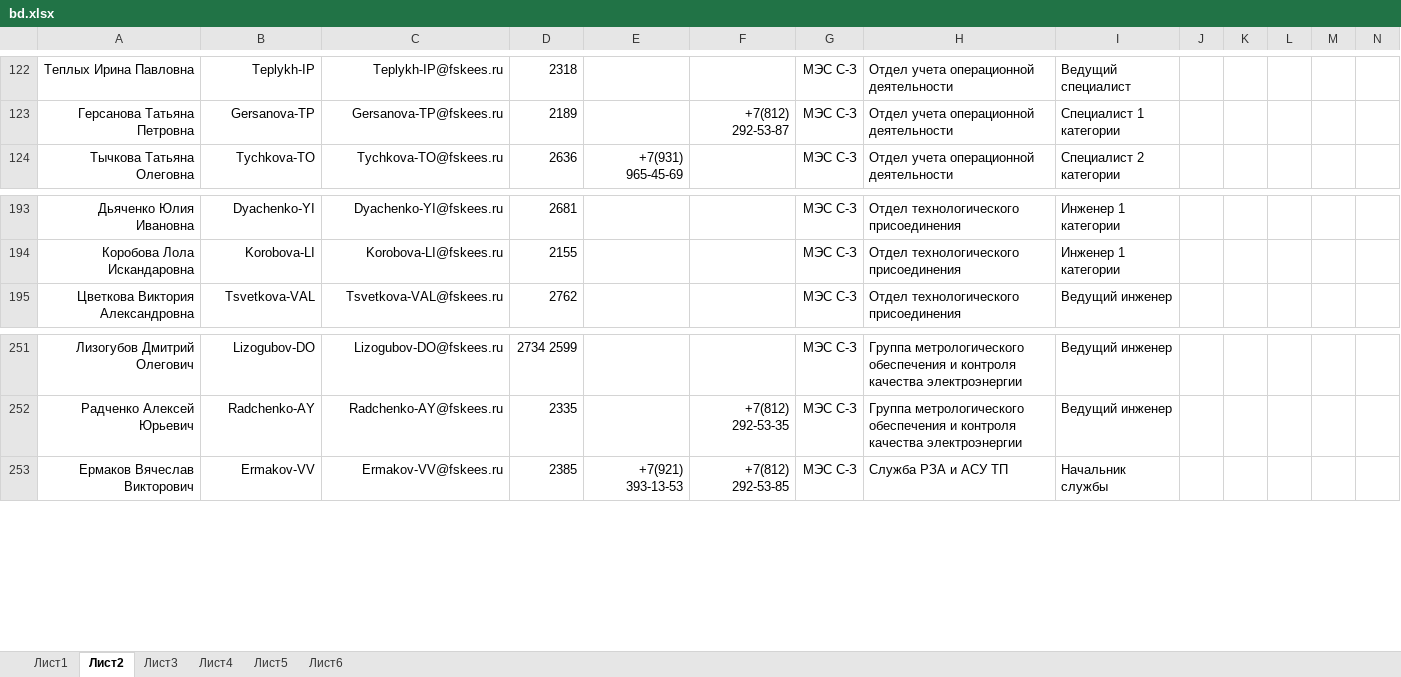
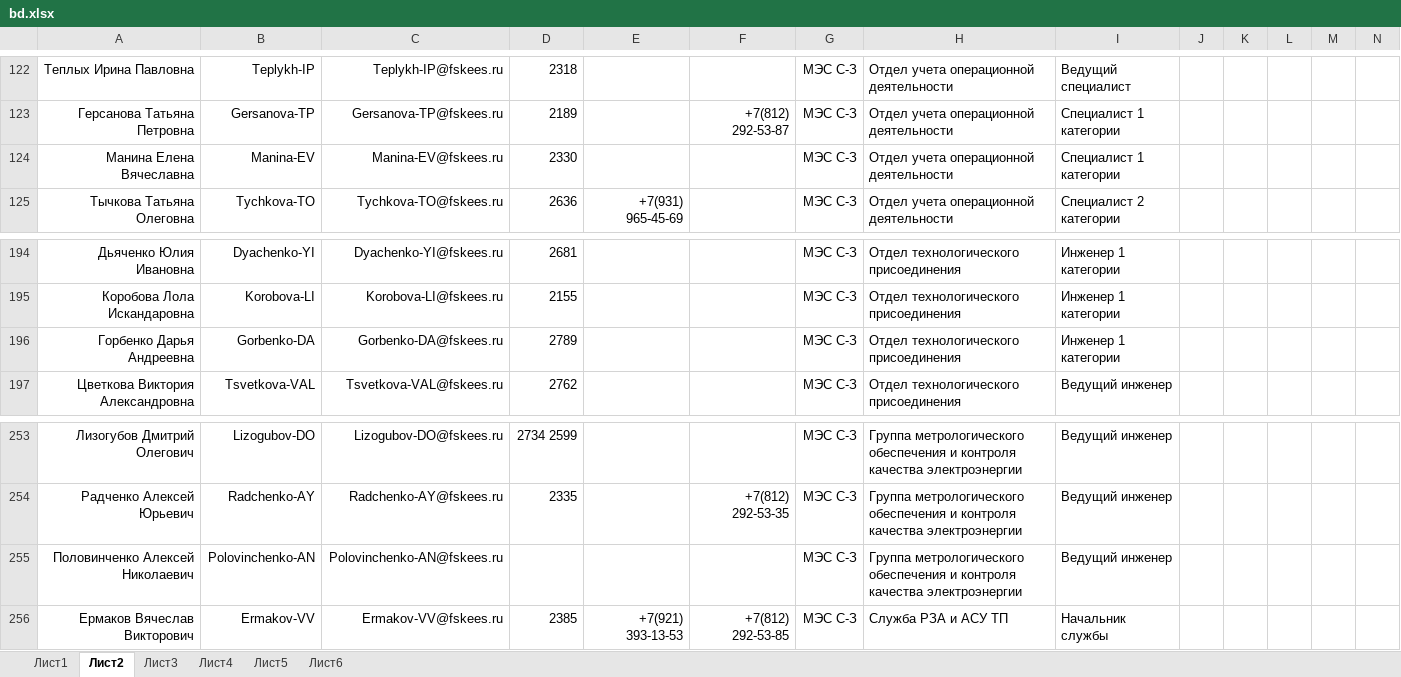
Before and after one commit to pfariseev/Sprkpmes, an Excel workbook: bd/bd.xlsx, sheet Лист2, drawn as a sheet; only a part is shown, gaps mark what is left out; values as stored, in another font and other column widths than the file's, no borders; rows hold the shown columns only; the diff names each change by its address in the sheet, - before the commit and + after, or states it on an @@ line.

Commit message:
2025-05-01

```diff
--- a/bd/bd.xlsx (sheet Лист2)
+++ b/bd/bd.xlsx (sheet Лист2)
+row 124: Манина Елена Вячеславна | Manina-EV | Manina-EV@fskees.ru | 2330 |  |  | МЭС С-З | Отдел учета операционной деятельности | Специалист 1 категории
+row 196: Горбенко Дарья Андреевна | Gorbenko-DA | Gorbenko-DA@fskees.ru | 2789 |  |  | МЭС С-З | Отдел технологического присоединения | Инженер 1 категории
+row 255: Половинченко Алексей Николаевич | Polovinchenko-AN | Polovinchenko-AN@fskees.ru |  |  |  | МЭС С-З | Группа метрологического обеспечения и контроля качества электроэнергии | Ведущий инженер
```
